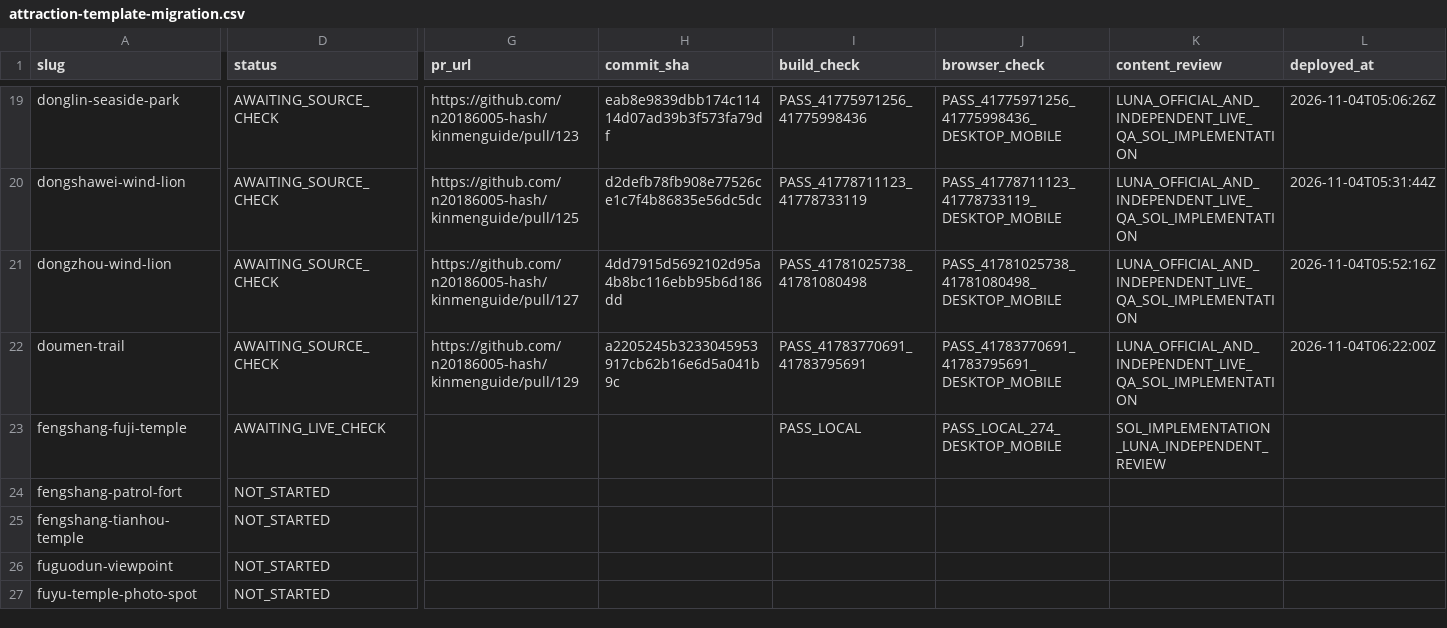
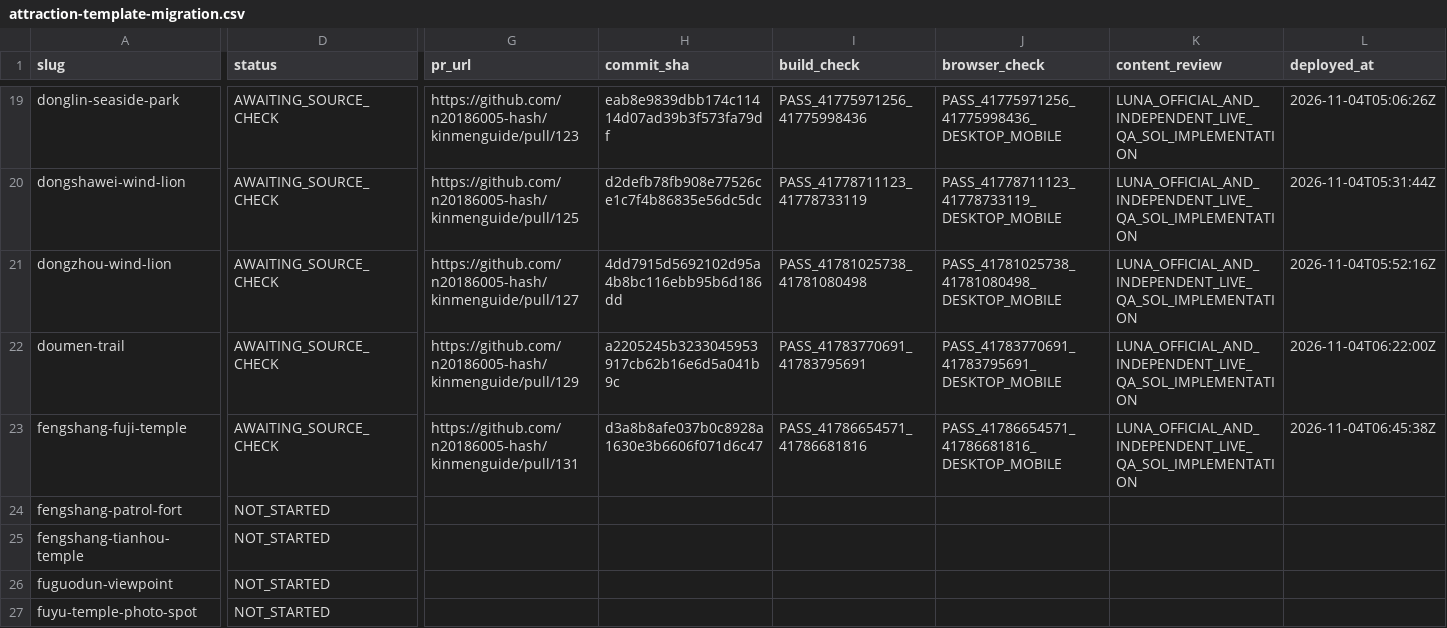
Before and after one commit to n20186005-hash/kinmenguide, a CSV file: docs/attraction-template-migration.csv, drawn as a sheet; only a part is shown, gaps mark what is left out; the diff covers the shown part only; the diff names each change by its address in the sheet, - before the commit and + after, or states it on an @@ line.

Commit message:
Record Fengshang Fuji production check and source gaps (#132)

```diff
--- a/docs/attraction-template-migration.csv
+++ b/docs/attraction-template-migration.csv
-D23 (status): AWAITING_LIVE_CHECK
+D23 (status): AWAITING_SOURCE_CHECK
-G23 (pr_url): (empty)
+G23 (pr_url): https://github.com/n20186005-hash/kinmenguide/pull/131
-H23 (commit_sha): (empty)
+H23 (commit_sha): d3a8b8afe037b0c8928a1630e3b6606f071d6c47
-I23 (build_check): PASS_LOCAL
+I23 (build_check): PASS_41786654571_41786681816
-J23 (browser_check): PASS_LOCAL_274_DESKTOP_MOBILE
+J23 (browser_check): PASS_41786654571_41786681816_DESKTOP_MOBILE
-K23 (content_review): SOL_IMPLEMENTATION_LUNA_INDEPENDENT_REVIEW
+K23 (content_review): LUNA_OFFICIAL_AND_INDEPENDENT_LIVE_QA_SOL_IMPLEMENTATION
-L23 (deployed_at): (empty)
+L23 (deployed_at): 2026-11-04T06:45:38Z
```
Also changed, not shown: 1 edited cell elsewhere in this file.
